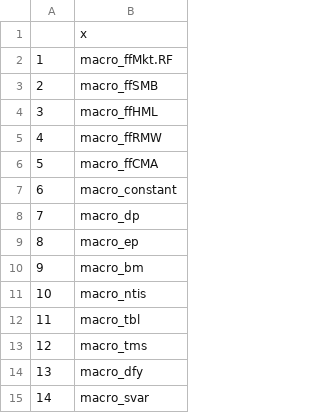
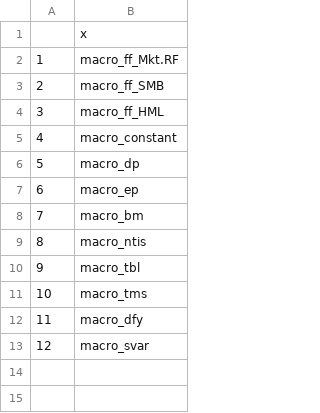
Before and after one commit to zeyuz35/Evaluation-of-Machine-Learning-in-Asset-Pricing, a CSV file: R/empirical_robustness/ff_factors/macro_factor_names.csv, drawn as a sheet; removed rows and columns are numbered as before the commit, all else as after; the diff names each change by its address in the sheet, - before the commit and + after, or states it on an @@ line.

```diff
--- a/R/empirical_robustness/ff_factors/macro_factor_names.csv
+++ b/R/empirical_robustness/ff_factors/macro_factor_names.csv
-B2: macro_ffMkt.RF
+B2: macro_ff_Mkt.RF
-B3: macro_ffSMB
+B3: macro_ff_SMB
-B4: macro_ffHML
+B4: macro_ff_HML
-row 5: 4 | macro_ffRMW
-row 6: 5 | macro_ffCMA
@@ column A renumbered from row 5 down @@
```
Also changed, not shown: 11 other files.
